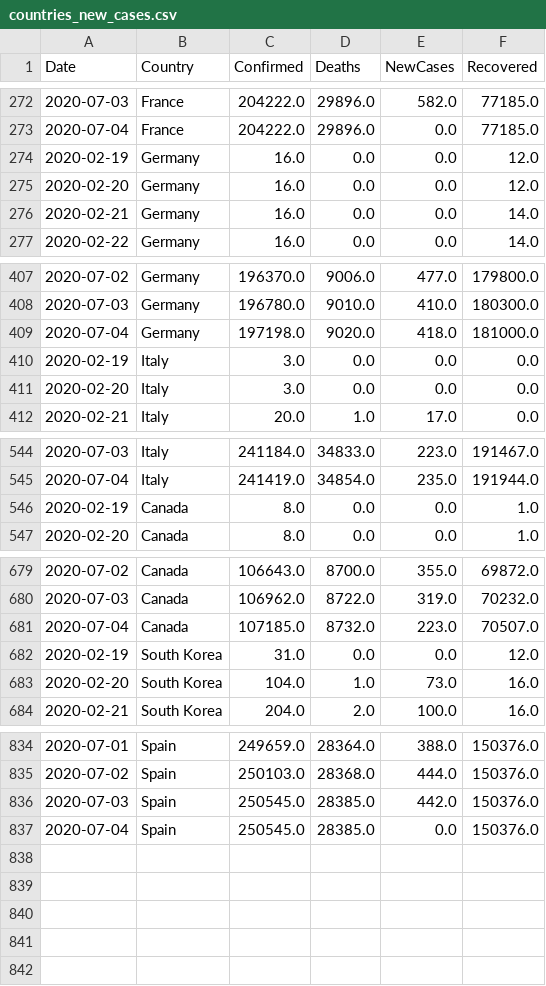
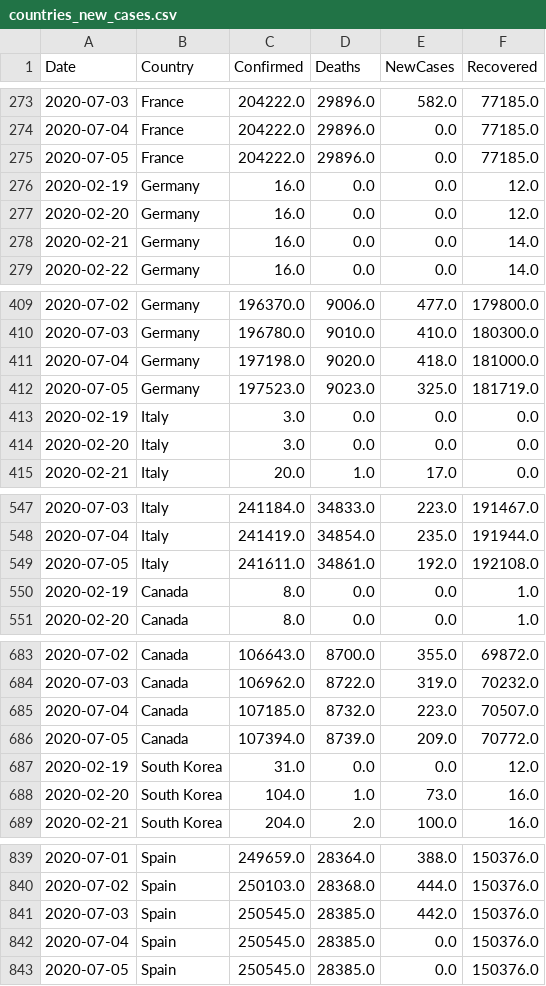
Before and after one commit to vitale232/COVID-19-Plots, a CSV file: output/CSVs/countries_new_cases.csv, drawn as a sheet; only a part is shown, gaps mark what is left out; the diff covers the shown part only.

```diff
--- a/output/CSVs/countries_new_cases.csv
+++ b/output/CSVs/countries_new_cases.csv
@@ -273,2 +274,3 @@ Date,Country,Confirmed,Deaths,NewCases,Recovered
 2020-07-04,France,204222.0,29896.0,0.0,77185.0
+2020-07-05,France,204222.0,29896.0,0.0,77185.0
 2020-02-19,Germany,16.0,0.0,0.0,12.0
@@ -409,2 +411,3 @@ Date,Country,Confirmed,Deaths,NewCases,Recovered
 2020-07-04,Germany,197198.0,9020.0,418.0,181000.0
+2020-07-05,Germany,197523.0,9023.0,325.0,181719.0
 2020-02-19,Italy,3.0,0.0,0.0,0.0
@@ -545,2 +548,3 @@ Date,Country,Confirmed,Deaths,NewCases,Recovered
 2020-07-04,Italy,241419.0,34854.0,235.0,191944.0
+2020-07-05,Italy,241611.0,34861.0,192.0,192108.0
 2020-02-19,Canada,8.0,0.0,0.0,1.0
@@ -681,2 +685,3 @@ Date,Country,Confirmed,Deaths,NewCases,Recovered
 2020-07-04,Canada,107185.0,8732.0,223.0,70507.0
+2020-07-05,Canada,107394.0,8739.0,209.0,70772.0
 2020-02-19,South Korea,31.0,0.0,0.0,12.0
@@ -837 +842,2 @@ Date,Country,Confirmed,Deaths,NewCases,Recovered
 2020-07-04,Spain,250545.0,28385.0,0.0,150376.0
+2020-07-05,Spain,250545.0,28385.0,0.0,150376.0
```
Also changed, not shown: 1 added row elsewhere in this file, output/CSVs/states_new_cases.csv, output/CSVs/usa_china_new_cases.csv, 30 other files.
